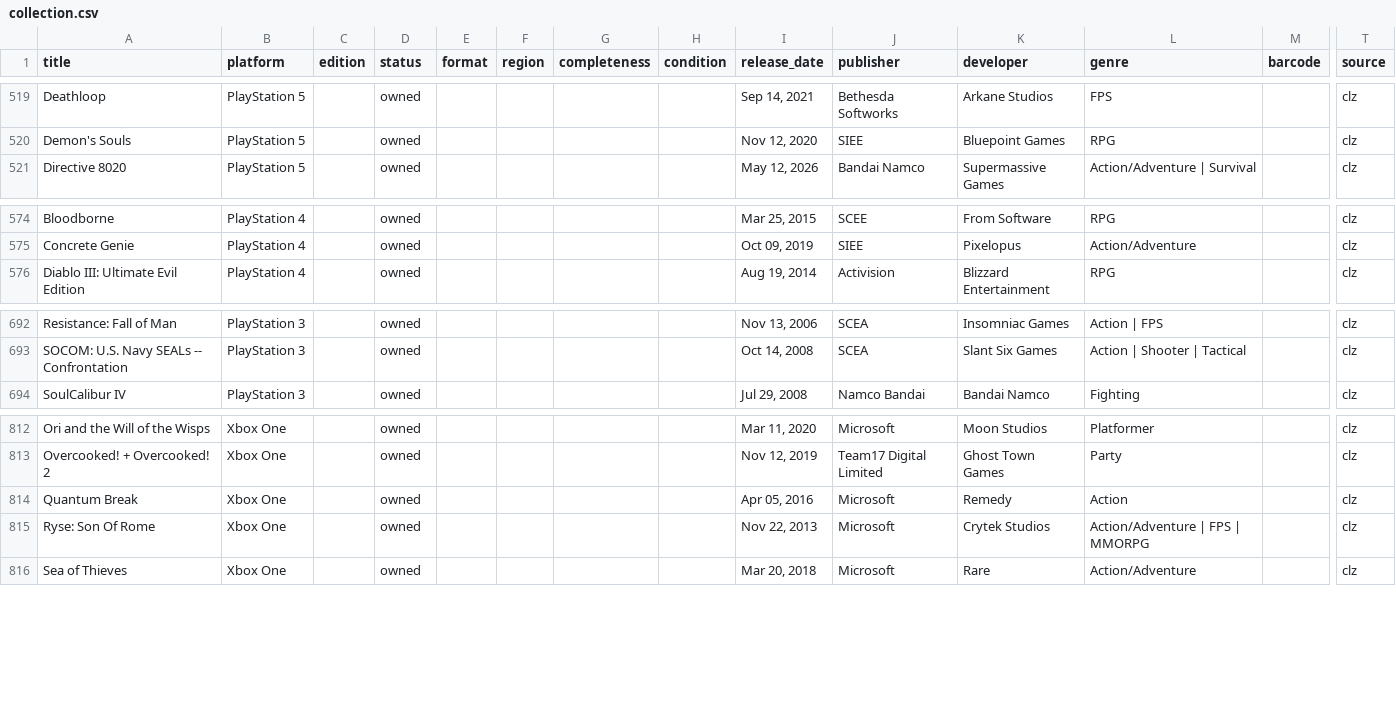
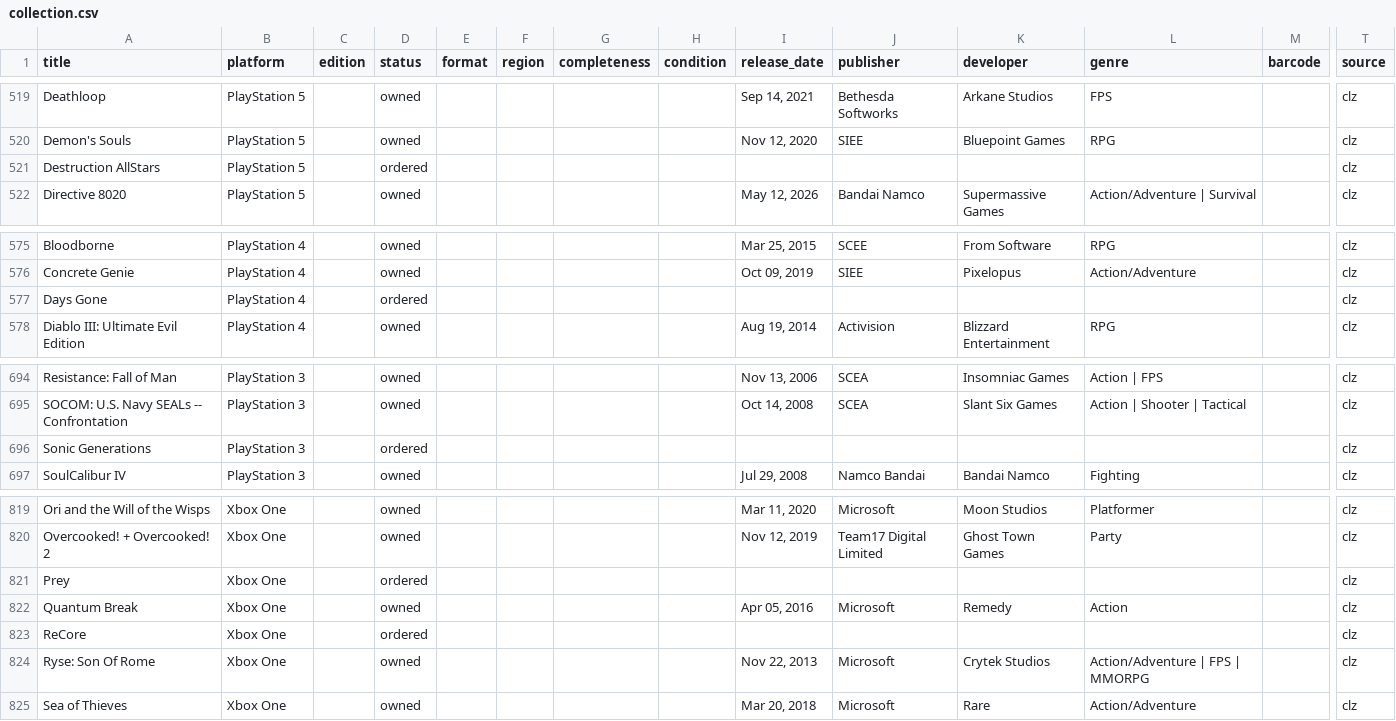
Before and after one commit to Cookie285/game-collection, a CSV file: data/collection.csv, drawn as a sheet; only a part is shown, gaps mark what is left out; rows hold the shown columns only; the diff covers the shown part only; the diff names each change by its address in the sheet, - before the commit and + after, or states it on an @@ line.

```diff
--- a/data/collection.csv
+++ b/data/collection.csv
+row 521: Destruction AllStars | PlayStation 5 |  | ordered |  |  |  |  |  |  |  |  |  | clz
+row 577: Days Gone | PlayStation 4 |  | ordered |  |  |  |  |  |  |  |  |  | clz
+row 696: Sonic Generations | PlayStation 3 |  | ordered |  |  |  |  |  |  |  |  |  | clz
+row 821: Prey | Xbox One |  | ordered |  |  |  |  |  |  |  |  |  | clz
+row 823: ReCore | Xbox One |  | ordered |  |  |  |  |  |  |  |  |  | clz
```
Also changed, not shown: 12 added rows elsewhere in this file, 13 other files.
